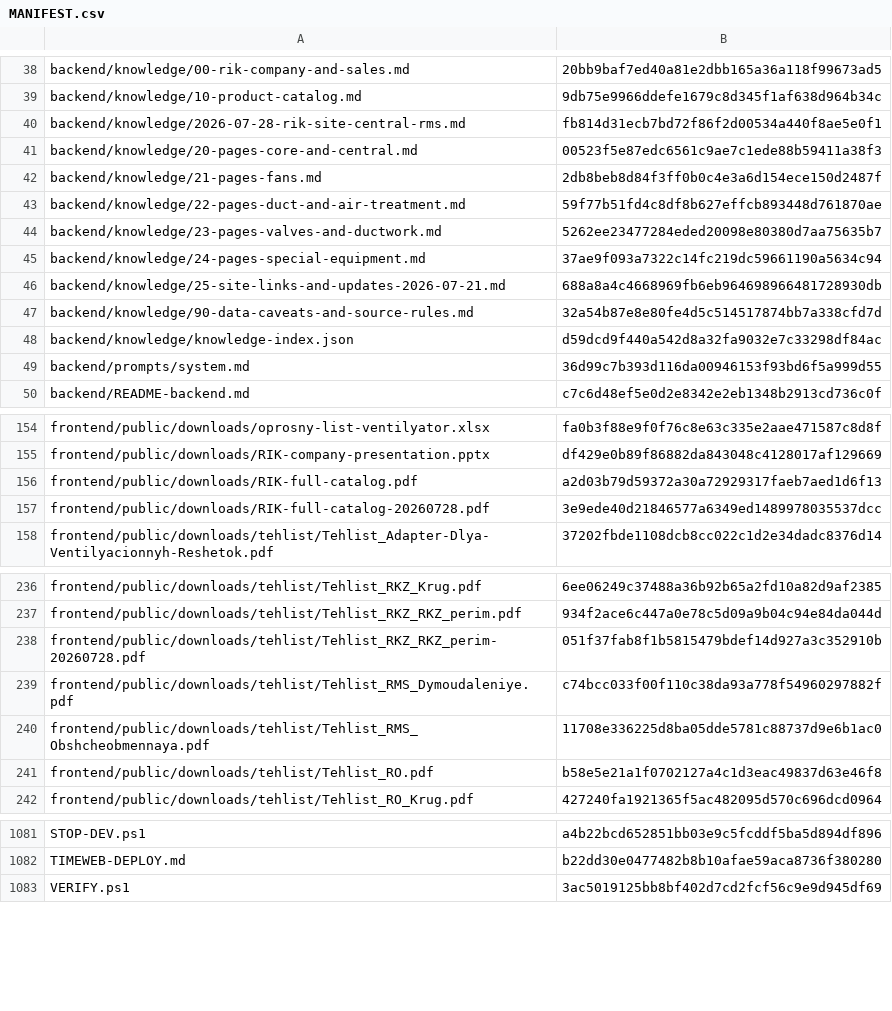
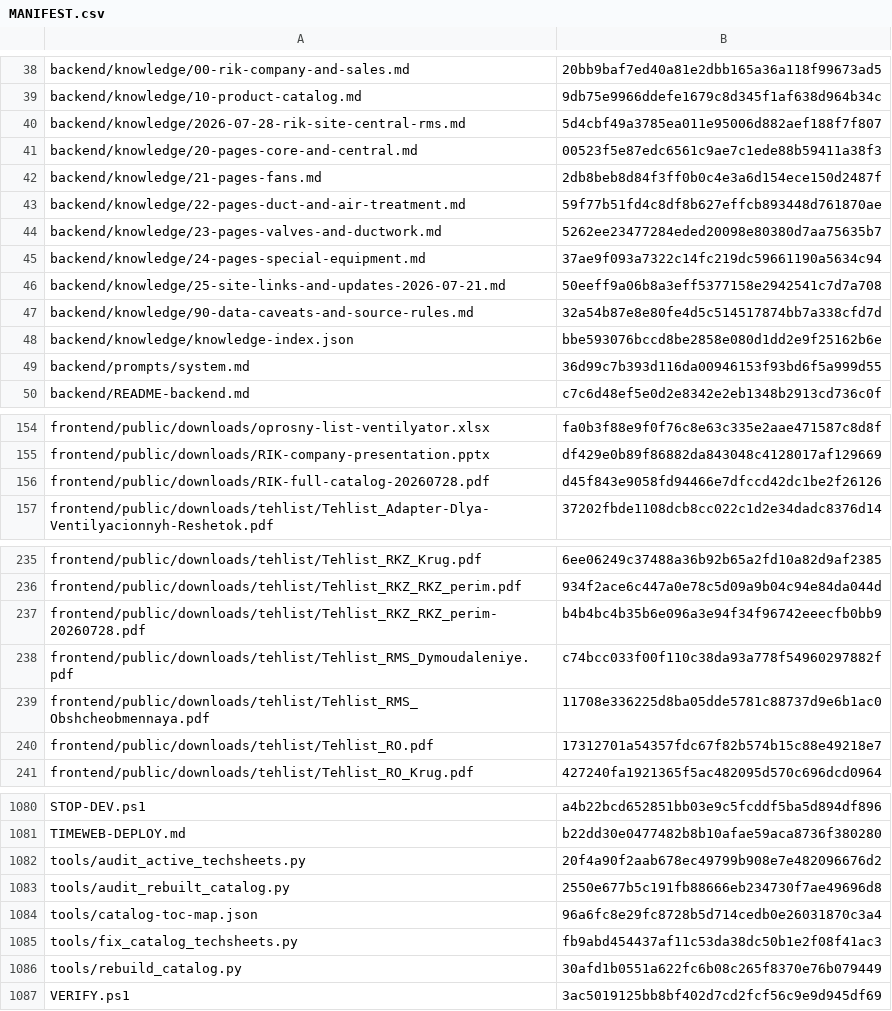
Before and after one commit to vstoilsky-svg/rik-site, a CSV file: MANIFEST.csv, drawn as a sheet; only a part is shown, gaps mark what is left out; the diff covers the shown part only.

Commit message:
Remove duplicate pages from the full RIK catalog (#7)
Publish the verified 354-page catalog, synchronize affected technical sheets and references, remove the obsolete duplicate catalog file, and add deterministic rebuild/audit tooling.

```diff
--- a/MANIFEST.csv
+++ b/MANIFEST.csv
@@ -39,3 +39,3 @@
 "backend/knowledge/10-product-catalog.md","9db75e9966ddefe1679c8d345f1af638d964b34c"
-"backend/knowledge/2026-07-28-rik-site-central-rms.md","fb814d31ecb7bd72f86f2d00534a440f8ae5e0f1"
+"backend/knowledge/2026-07-28-rik-site-central-rms.md","5d4cbf49a3785ea011e95006d882aef188f7f807"
 "backend/knowledge/20-pages-core-and-central.md","00523f5e87edc6561c9ae7c1ede88b59411a38f3"
@@ -45,5 +45,5 @@
 "backend/knowledge/24-pages-special-equipment.md","37ae9f093a7322c14fc219dc59661190a5634c94"
-"backend/knowledge/25-site-links-and-updates-2026-07-21.md","688a8a4c4668969fb6eb964698966481728930db"
+"backend/knowledge/25-site-links-and-updates-2026-07-21.md","50eeff9a06b8a3eff5377158e2942541c7d7a708"
 "backend/knowledge/90-data-caveats-and-source-rules.md","32a54b87e8e80fe4d5c514517874bb7a338cfd7d"
-"backend/knowledge/knowledge-index.json","d59dcd9f440a542d8a32fa9032e7c33298df84ac"
+"backend/knowledge/knowledge-index.json","bbe593076bccd8be2858e080d1dd2e9f25162b6e"
 "backend/prompts/system.md","36d99c7b393d116da00946153f93bd6f5a999d55"
@@ -155,4 +155,3 @@
 "frontend/public/downloads/RIK-company-presentation.pptx","df429e0b89f86882da843048c4128017af129669"
-"frontend/public/downloads/RIK-full-catalog.pdf","a2d03b79d59372a30a72929317faeb7aed1d6f13"
-"frontend/public/downloads/RIK-full-catalog-20260728.pdf","3e9ede40d21846577a6349ed1489978035537dcc"
+"frontend/public/downloads/RIK-full-catalog-20260728.pdf","d45f843e9058fd94466e7dfccd42dc1be2f26126"
 "frontend/public/downloads/tehlist/Tehlist_Adapter-Dlya-Ventilyacionnyh-Reshetok.pdf","37202fbde1108dcb8cc022c1d2e34dadc8376d14"
@@ -237,6 +236,6 @@
 "frontend/public/downloads/tehlist/Tehlist_RKZ_RKZ_perim.pdf","934f2ace6c447a0e78c5d09a9b04c94e84da044d"
-"frontend/public/downloads/tehlist/Tehlist_RKZ_RKZ_perim-20260728.pdf","051f37fab8f1b5815479bdef14d927a3c352910b"
+"frontend/public/downloads/tehlist/Tehlist_RKZ_RKZ_perim-20260728.pdf","b4b4bc4b35b6e096a3e94f34f96742eeecfb0bb9"
 "frontend/public/downloads/tehlist/Tehlist_RMS_Dymoudaleniye.pdf","c74bcc033f00f110c38da93a778f54960297882f"
 "frontend/public/downloads/tehlist/Tehlist_RMS_Obshcheobmennaya.pdf","11708e336225d8ba05dde5781c88737d9e6b1ac0"
-"frontend/public/downloads/tehlist/Tehlist_RO.pdf","b58e5e21a1f0702127a4c1d3eac49837d63e46f8"
+"frontend/public/downloads/tehlist/Tehlist_RO.pdf","17312701a54357fdc67f82b574b15c88e49218e7"
 "frontend/public/downloads/tehlist/Tehlist_RO_Krug.pdf","427240fa1921365f5ac482095d570c696dcd0964"
@@ -1082,2 +1081,7 @@
 "TIMEWEB-DEPLOY.md","b22dd30e0477482b8b10afae59aca8736f380280"
+"tools/audit_active_techsheets.py","20f4a90f2aab678ec49799b908e7e482096676d2"
+"tools/audit_rebuilt_catalog.py","2550e677b5c191fb88666eb234730f7ae49696d8"
+"tools/catalog-toc-map.json","96a6fc8e29fc8728b5d714cedb0e26031870c3a4"
+"tools/fix_catalog_techsheets.py","fb9abd454437af11c53da38dc50b1e2f08f41ac3"
+"tools/rebuild_catalog.py","30afd1b0551a622fc6b08c265f8370e76b079449"
 "VERIFY.ps1","3ac5019125bb8bf402d7cd2fcf56c9e9d945df69"
```
Also changed, not shown: 2 edited cells elsewhere in this file, 14 other files.
